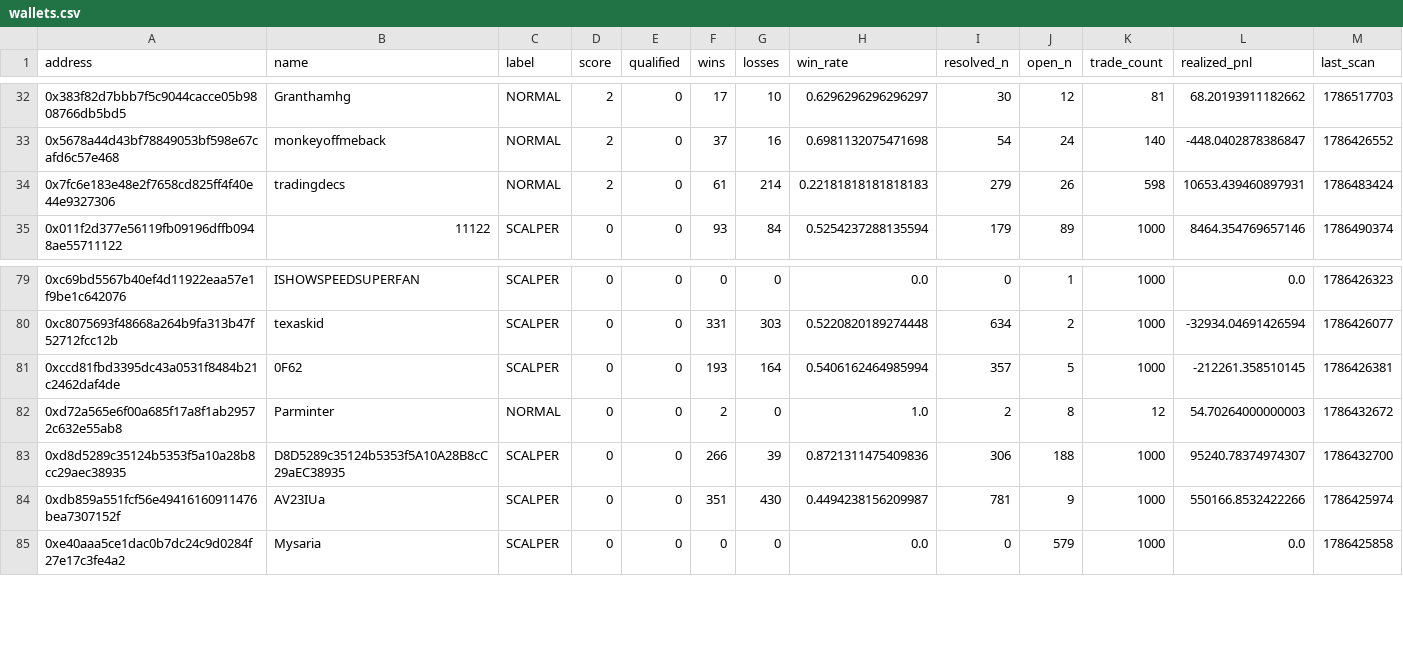
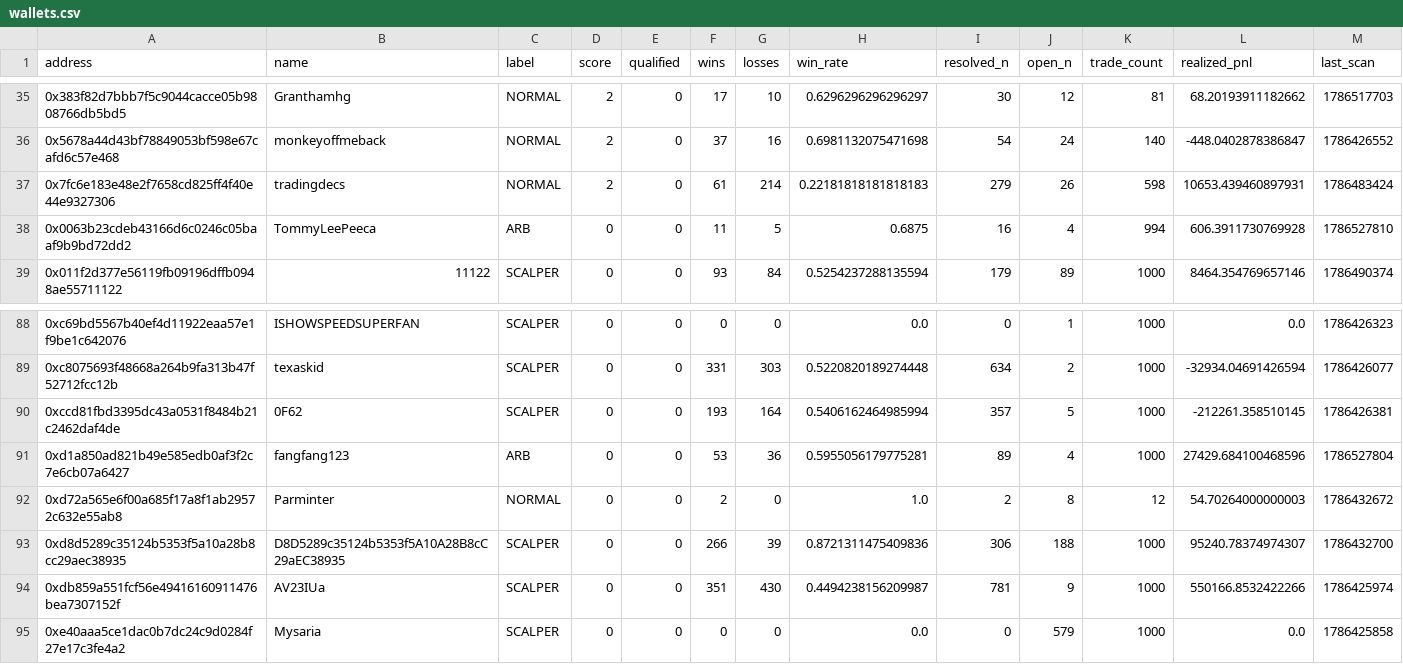
Before and after one commit to sophie-nguyenthuthuy/polycopy, a CSV file: data/wallets.csv, drawn as a sheet; only a part is shown, gaps mark what is left out; rows hold the shown columns only; the diff covers the shown part only; the diff names each change by its address in the sheet, - before the commit and + after, or states it on an @@ line.

```diff
--- a/data/wallets.csv
+++ b/data/wallets.csv
+row 38: 0x0063b23cdeb43166d6c0246c05baaf9b9bd72dd2 | TommyLeePeeca | ARB | 0 | 0 | 11 | 5 | 0.6875 | 16 | 4 | 994 | 606.3911730769928 | 1786527810
+row 91: 0xd1a850ad821b49e585edb0af3f2c7e6cb07a6427 | fangfang123 | ARB | 0 | 0 | 53 | 36 | 0.5955056179775281 | 89 | 4 | 1000 | 27429.684100468596 | 1786527804
```
Also changed, not shown: 8 added rows and 12 edited cells elsewhere in this file, data/fills.csv, 2 other files.
